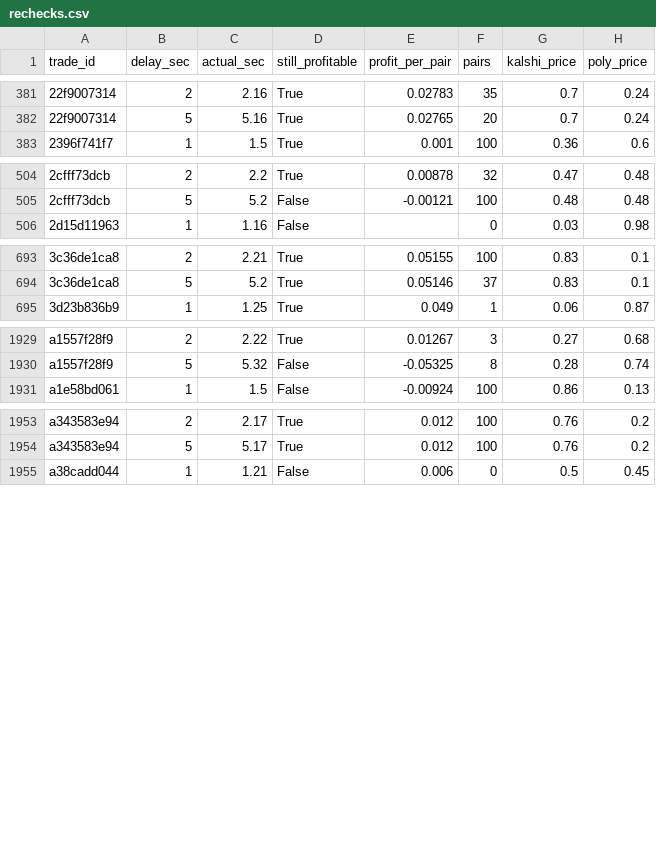
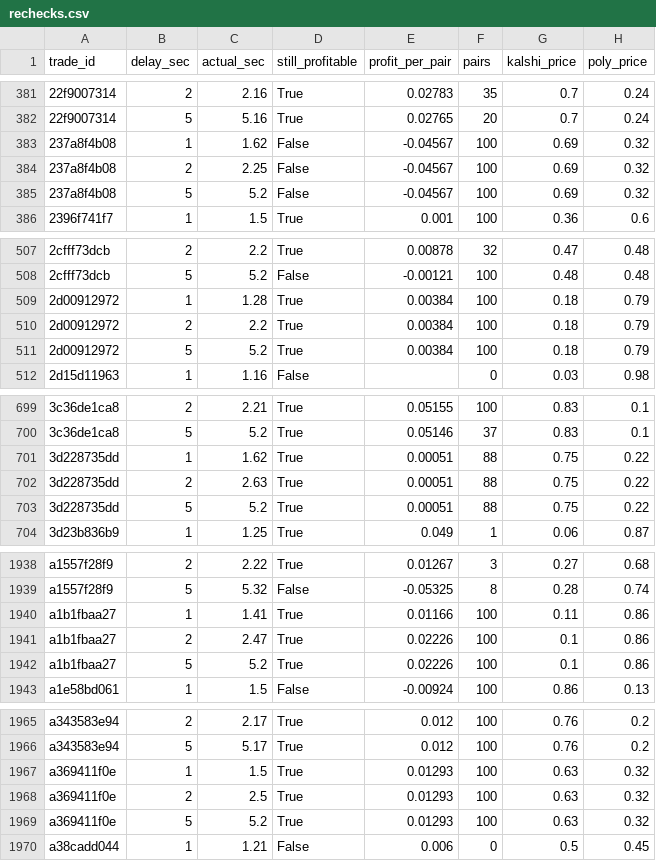
Before and after one commit to gwjp19/Garage-Band-Hedge-Fund, a CSV file: data/rechecks.csv, drawn as a sheet; only a part is shown, gaps mark what is left out; the diff covers the shown part only; the diff names each change by its address in the sheet, - before the commit and + after, or states it on an @@ line.

```diff
--- a/data/rechecks.csv
+++ b/data/rechecks.csv
+row 383: 237a8f4b08 | 1 | 1.62 | False | -0.04567 | 100 | 0.69 | 0.32
+row 384: 237a8f4b08 | 2 | 2.25 | False | -0.04567 | 100 | 0.69 | 0.32
+row 385: 237a8f4b08 | 5 | 5.2 | False | -0.04567 | 100 | 0.69 | 0.32
+row 509: 2d00912972 | 1 | 1.28 | True | 0.00384 | 100 | 0.18 | 0.79
+row 510: 2d00912972 | 2 | 2.2 | True | 0.00384 | 100 | 0.18 | 0.79
+row 511: 2d00912972 | 5 | 5.2 | True | 0.00384 | 100 | 0.18 | 0.79
+row 701: 3d228735dd | 1 | 1.62 | True | 0.00051 | 88 | 0.75 | 0.22
+row 702: 3d228735dd | 2 | 2.63 | True | 0.00051 | 88 | 0.75 | 0.22
+row 703: 3d228735dd | 5 | 5.2 | True | 0.00051 | 88 | 0.75 | 0.22
+row 1940: a1b1fbaa27 | 1 | 1.41 | True | 0.01166 | 100 | 0.11 | 0.86
+row 1941: a1b1fbaa27 | 2 | 2.47 | True | 0.02226 | 100 | 0.1 | 0.86
+row 1942: a1b1fbaa27 | 5 | 5.2 | True | 0.02226 | 100 | 0.1 | 0.86
+row 1967: a369411f0e | 1 | 1.5 | True | 0.01293 | 100 | 0.63 | 0.32
+row 1968: a369411f0e | 2 | 2.5 | True | 0.01293 | 100 | 0.63 | 0.32
+row 1969: a369411f0e | 5 | 5.2 | True | 0.01293 | 100 | 0.63 | 0.32
```
Also changed, not shown: 9 added rows elsewhere in this file, data/gaps.csv, 3 other files.
